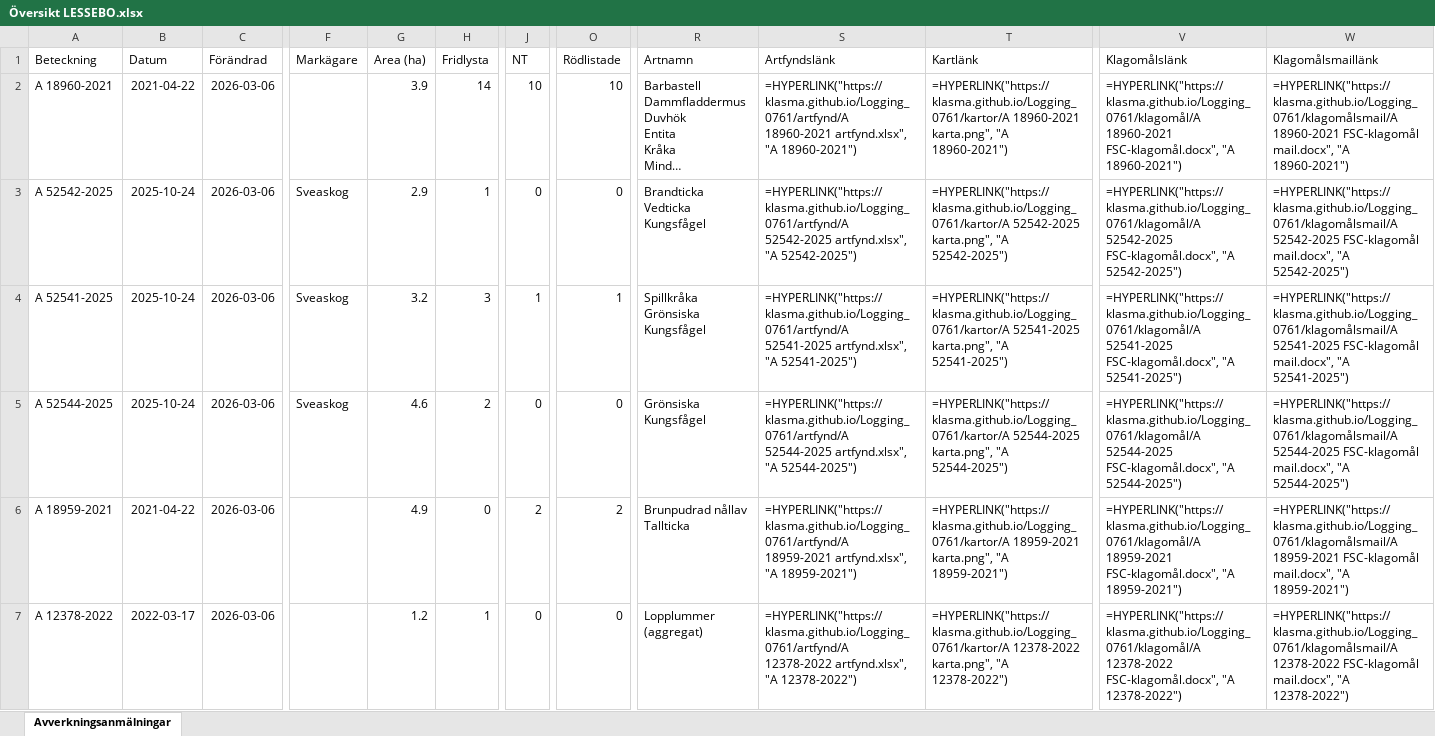
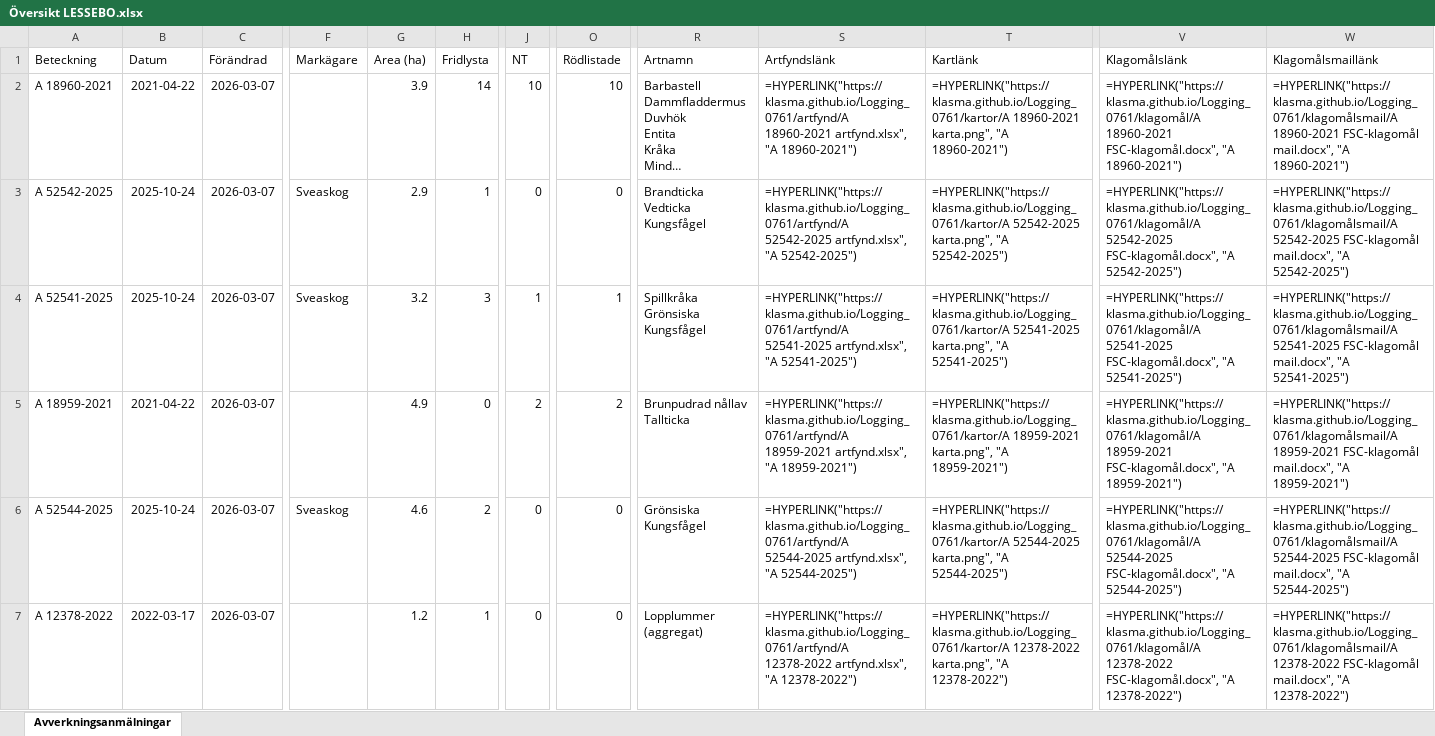
Before and after one commit to klasma/Logging_0761, an Excel workbook: Översikt LESSEBO.xlsx, sheet Avverkningsanmälningar, drawn as a sheet; only a part is shown, gaps mark what is left out; long unchanged cells end in …; values as stored, in another font and other column widths than the file's, no borders; formulas without a stored value are shown as written; ↵ is a line break in a cell; the diff covers the shown part only; the diff names each change by its address in the sheet, - before the commit and + after, or states it on an @@ line.

```diff
--- a/Översikt LESSEBO.xlsx (sheet Avverkningsanmälningar)
+++ b/Översikt LESSEBO.xlsx (sheet Avverkningsanmälningar)
-C2:C7 (Förändrad): 2026-03-06
+C2:C7 (Förändrad): 2026-03-07
-A5 (Beteckning): A 52544-2025
+A5 (Beteckning): A 18959-2021
-B5 (Datum): 2025-10-24
+B5 (Datum): 2021-04-22
-F5 (Markägare): Sveaskog
+F5 (Markägare): (empty)
-G5 (Area (ha)): 4.6
+G5 (Area (ha)): 4.9
-H5 (Fridlysta): 2
+H5 (Fridlysta): 0
-J5 (NT): 0
+J5 (NT): 2
-O5 (Rödlistade): 0
+O5 (Rödlistade): 2
-R5 (Artnamn): Grönsiska ↵ Kungsfågel
+R5 (Artnamn): Brunpudrad nållav ↵ Tallticka
-S5 (Artfyndslänk): =HYPERLINK("https://klasma.github.io/Logging_0761/artfynd/A 52544-2025 artfynd.xlsx", "A 52544-2025")
+S5 (Artfyndslänk): =HYPERLINK("https://klasma.github.io/Logging_0761/artfynd/A 18959-2021 artfynd.xlsx", "A 18959-2021")
-T5 (Kartlänk): =HYPERLINK("https://klasma.github.io/Logging_0761/kartor/A 52544-2025 karta.png", "A 52544-2025")
+T5 (Kartlänk): =HYPERLINK("https://klasma.github.io/Logging_0761/kartor/A 18959-2021 karta.png", "A 18959-2021")
-V5 (Klagomålslänk): =HYPERLINK("https://klasma.github.io/Logging_0761/klagomål/A 52544-2025 FSC-klagomål.docx", "A 52544-2025")
+V5 (Klagomålslänk): =HYPERLINK("https://klasma.github.io/Logging_0761/klagomål/A 18959-2021 FSC-klagomål.docx", "A 18959-2021")
-W5 (Klagomålsmaillänk): =HYPERLINK("https://klasma.github.io/Logging_0761/klagomålsmail/A 52544-2025 FSC-klagomål mail.docx", "A 52544-2025")
+W5 (Klagomålsmaillänk): =HYPERLINK("https://klasma.github.io/Logging_0761/klagomålsmail/A 18959-2021 FSC-klagomål mail.docx", "A 18959-2021")
-A6 (Beteckning): A 18959-2021
+A6 (Beteckning): A 52544-2025
-B6 (Datum): 2021-04-22
+B6 (Datum): 2025-10-24
-F6 (Markägare): (empty)
+F6 (Markägare): Sveaskog
-G6 (Area (ha)): 4.9
+G6 (Area (ha)): 4.6
-H6 (Fridlysta): 0
+H6 (Fridlysta): 2
-J6 (NT): 2
+J6 (NT): 0
-O6 (Rödlistade): 2
+O6 (Rödlistade): 0
-R6 (Artnamn): Brunpudrad nållav ↵ Tallticka
+R6 (Artnamn): Grönsiska ↵ Kungsfågel
-S6 (Artfyndslänk): =HYPERLINK("https://klasma.github.io/Logging_0761/artfynd/A 18959-2021 artfynd.xlsx", "A 18959-2021")
+S6 (Artfyndslänk): =HYPERLINK("https://klasma.github.io/Logging_0761/artfynd/A 52544-2025 artfynd.xlsx", "A 52544-2025")
-T6 (Kartlänk): =HYPERLINK("https://klasma.github.io/Logging_0761/kartor/A 18959-2021 karta.png", "A 18959-2021")
+T6 (Kartlänk): =HYPERLINK("https://klasma.github.io/Logging_0761/kartor/A 52544-2025 karta.png", "A 52544-2025")
-V6 (Klagomålslänk): =HYPERLINK("https://klasma.github.io/Logging_0761/klagomål/A 18959-2021 FSC-klagomål.docx", "A 18959-2021")
+V6 (Klagomålslänk): =HYPERLINK("https://klasma.github.io/Logging_0761/klagomål/A 52544-2025 FSC-klagomål.docx", "A 52544-2025")
-W6 (Klagomålsmaillänk): =HYPERLINK("https://klasma.github.io/Logging_0761/klagomålsmail/A 18959-2021 FSC-klagomål mail.docx", "A 18959-2021")
+W6 (Klagomålsmaillänk): =HYPERLINK("https://klasma.github.io/Logging_0761/klagomålsmail/A 52544-2025 FSC-klagomål mail.docx", "A 52544-2025")
```
Also changed, not shown: 1166 edited cells elsewhere in this sheet, artfynd/A 12378-2022 artfynd.xlsx, artfynd/A 52540-2025 artfynd.xlsx, 49 other files.
